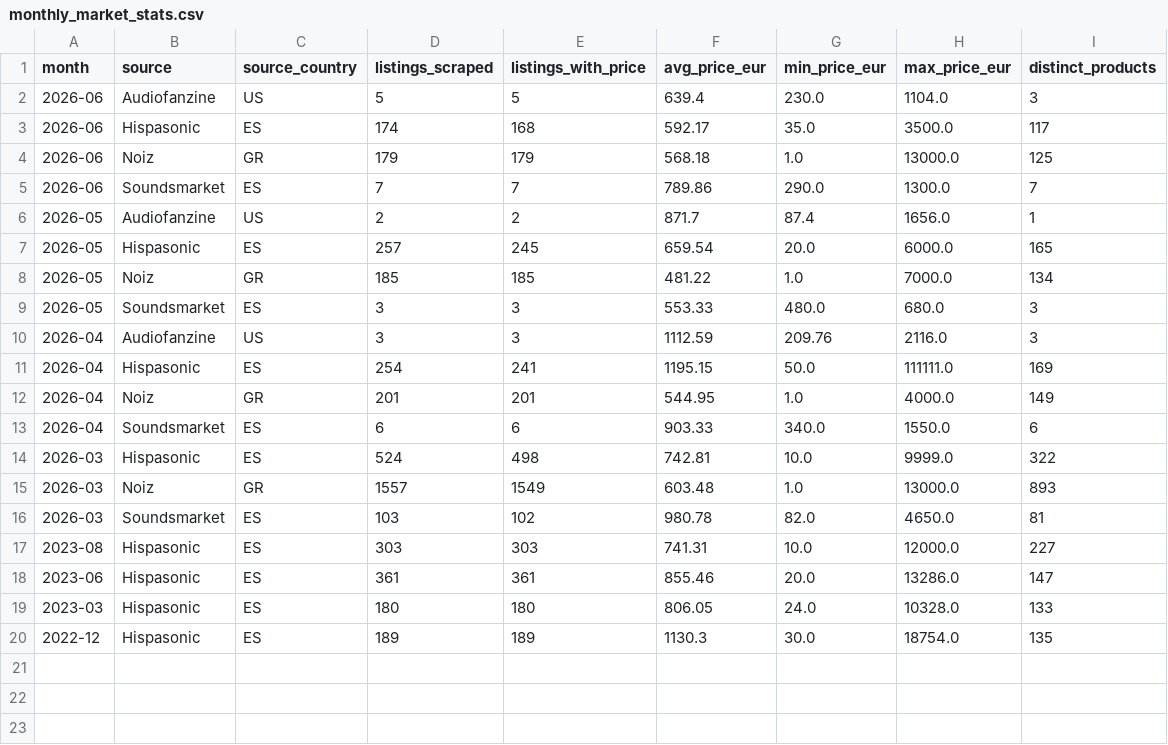
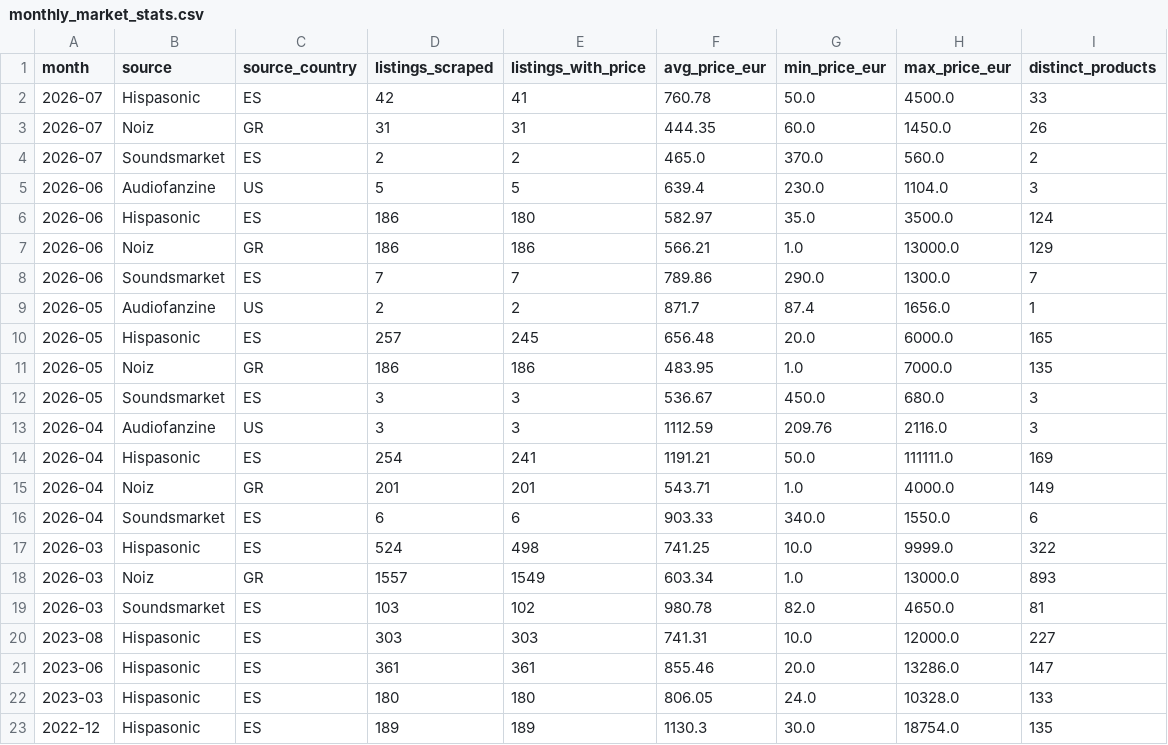
Before and after one commit to albertjimrod/eusynth-market-data, a CSV file: data/monthly_market_stats.csv, drawn as a sheet.

```diff
--- a/data/monthly_market_stats.csv
+++ b/data/monthly_market_stats.csv
@@ -1,16 +1,19 @@
 month,source,source_country,listings_scraped,listings_with_price,avg_price_eur,min_price_eur,max_price_eur,distinct_products
+2026-07,Hispasonic,ES,42,41,760.78,50.0,4500.0,33
+2026-07,Noiz,GR,31,31,444.35,60.0,1450.0,26
+2026-07,Soundsmarket,ES,2,2,465.0,370.0,560.0,2
 2026-06,Audiofanzine,US,5,5,639.4,230.0,1104.0,3
-2026-06,Hispasonic,ES,174,168,592.17,35.0,3500.0,117
-2026-06,Noiz,GR,179,179,568.18,1.0,13000.0,125
+2026-06,Hispasonic,ES,186,180,582.97,35.0,3500.0,124
+2026-06,Noiz,GR,186,186,566.21,1.0,13000.0,129
 2026-06,Soundsmarket,ES,7,7,789.86,290.0,1300.0,7
 2026-05,Audiofanzine,US,2,2,871.7,87.4,1656.0,1
-2026-05,Hispasonic,ES,257,245,659.54,20.0,6000.0,165
-2026-05,Noiz,GR,185,185,481.22,1.0,7000.0,134
-2026-05,Soundsmarket,ES,3,3,553.33,480.0,680.0,3
+2026-05,Hispasonic,ES,257,245,656.48,20.0,6000.0,165
+2026-05,Noiz,GR,186,186,483.95,1.0,7000.0,135
+2026-05,Soundsmarket,ES,3,3,536.67,450.0,680.0,3
 2026-04,Audiofanzine,US,3,3,1112.59,209.76,2116.0,3
-2026-04,Hispasonic,ES,254,241,1195.15,50.0,111111.0,169
-2026-04,Noiz,GR,201,201,544.95,1.0,4000.0,149
+2026-04,Hispasonic,ES,254,241,1191.21,50.0,111111.0,169
+2026-04,Noiz,GR,201,201,543.71,1.0,4000.0,149
 2026-04,Soundsmarket,ES,6,6,903.33,340.0,1550.0,6
-2026-03,Hispasonic,ES,524,498,742.81,10.0,9999.0,322
-2026-03,Noiz,GR,1557,1549,603.48,1.0,13000.0,893
+2026-03,Hispasonic,ES,524,498,741.25,10.0,9999.0,322
+2026-03,Noiz,GR,1557,1549,603.34,1.0,13000.0,893
 2026-03,Soundsmarket,ES,103,102,980.78,82.0,4650.0,81
```
Also changed, not shown: data/fair_prices.csv, data/products.csv.
